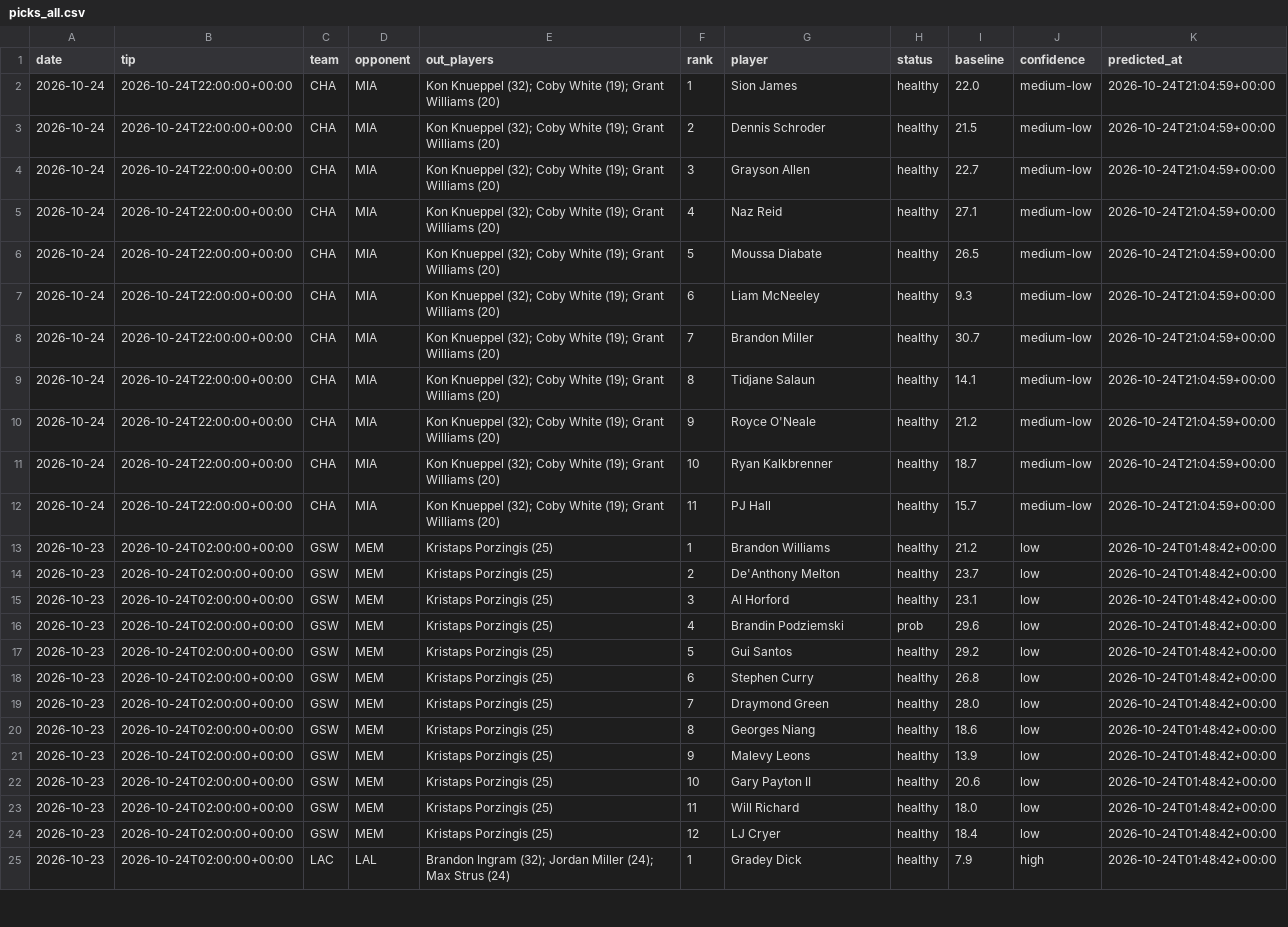
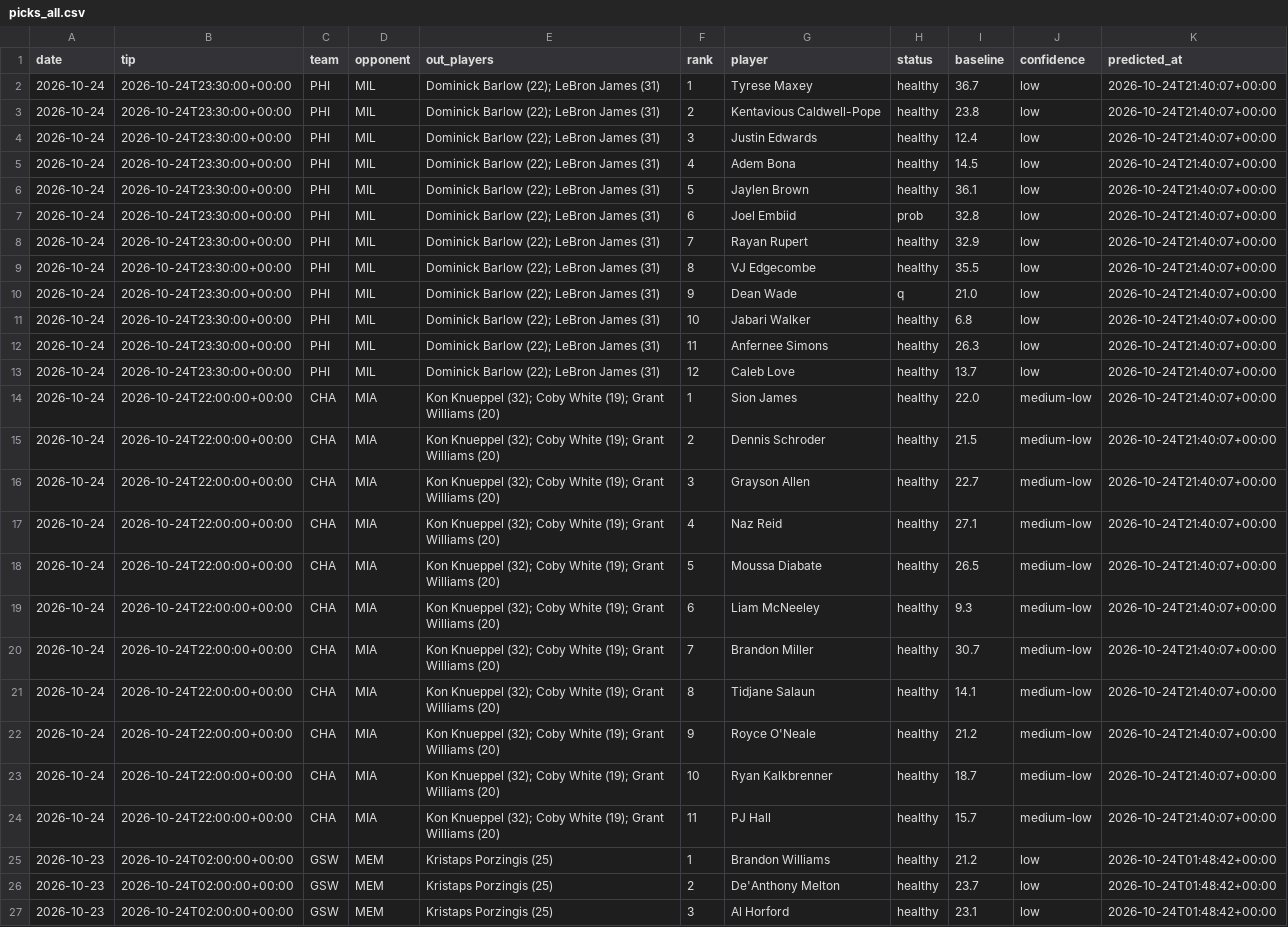
Before and after one commit to lukemaass-hub/nba-board, a CSV file: backtest/live/picks_all.csv, drawn as a sheet; only a part is shown; the shorter side is filled out with more unchanged rows.

```diff
--- a/backtest/live/picks_all.csv
+++ b/backtest/live/picks_all.csv
@@ -1,13 +1,25 @@
 date,tip,team,opponent,out_players,rank,player,status,baseline,confidence,predicted_at
-2026-10-24,2026-10-24T22:00:00+00:00,CHA,MIA,Kon Knueppel (32); Coby White (19); Grant Williams (20),1,Sion James,healthy,22.0,medium-low,2026-10-24T21:04:59+00:00
-2026-10-24,2026-10-24T22:00:00+00:00,CHA,MIA,Kon Knueppel (32); Coby White (19); Grant Williams (20),2,Dennis Schroder,healthy,21.5,medium-low,2026-10-24T21:04:59+00:00
-2026-10-24,2026-10-24T22:00:00+00:00,CHA,MIA,Kon Knueppel (32); Coby White (19); Grant Williams (20),3,Grayson Allen,healthy,22.7,medium-low,2026-10-24T21:04:59+00:00
-2026-10-24,2026-10-24T22:00:00+00:00,CHA,MIA,Kon Knueppel (32); Coby White (19); Grant Williams (20),4,Naz Reid,healthy,27.1,medium-low,2026-10-24T21:04:59+00:00
-2026-10-24,2026-10-24T22:00:00+00:00,CHA,MIA,Kon Knueppel (32); Coby White (19); Grant Williams (20),5,Moussa Diabate,healthy,26.5,medium-low,2026-10-24T21:04:59+00:00
-2026-10-24,2026-10-24T22:00:00+00:00,CHA,MIA,Kon Knueppel (32); Coby White (19); Grant Williams (20),6,Liam McNeeley,healthy,9.3,medium-low,2026-10-24T21:04:59+00:00
-2026-10-24,2026-10-24T22:00:00+00:00,CHA,MIA,Kon Knueppel (32); Coby White (19); Grant Williams (20),7,Brandon Miller,healthy,30.7,medium-low,2026-10-24T21:04:59+00:00
-2026-10-24,2026-10-24T22:00:00+00:00,CHA,MIA,Kon Knueppel (32); Coby White (19); Grant Williams (20),8,Tidjane Salaun,healthy,14.1,medium-low,2026-10-24T21:04:59+00:00
-2026-10-24,2026-10-24T22:00:00+00:00,CHA,MIA,Kon Knueppel (32); Coby White (19); Grant Williams (20),9,Royce O'Neale,healthy,21.2,medium-low,2026-10-24T21:04:59+00:00
-2026-10-24,2026-10-24T22:00:00+00:00,CHA,MIA,Kon Knueppel (32); Coby White (19); Grant Williams (20),10,Ryan Kalkbrenner,healthy,18.7,medium-low,2026-10-24T21:04:59+00:00
-2026-10-24,2026-10-24T22:00:00+00:00,CHA,MIA,Kon Knueppel (32); Coby White (19); Grant Williams (20),11,PJ Hall,healthy,15.7,medium-low,2026-10-24T21:04:59+00:00
+2026-10-24,2026-10-24T23:30:00+00:00,PHI,MIL,Dominick Barlow (22); LeBron James (31),1,Tyrese Maxey,healthy,36.7,low,2026-10-24T21:40:07+00:00
+2026-10-24,2026-10-24T23:30:00+00:00,PHI,MIL,Dominick Barlow (22); LeBron James (31),2,Kentavious Caldwell-Pope,healthy,23.8,low,2026-10-24T21:40:07+00:00
+2026-10-24,2026-10-24T23:30:00+00:00,PHI,MIL,Dominick Barlow (22); LeBron James (31),3,Justin Edwards,healthy,12.4,low,2026-10-24T21:40:07+00:00
+2026-10-24,2026-10-24T23:30:00+00:00,PHI,MIL,Dominick Barlow (22); LeBron James (31),4,Adem Bona,healthy,14.5,low,2026-10-24T21:40:07+00:00
+2026-10-24,2026-10-24T23:30:00+00:00,PHI,MIL,Dominick Barlow (22); LeBron James (31),5,Jaylen Brown,healthy,36.1,low,2026-10-24T21:40:07+00:00
+2026-10-24,2026-10-24T23:30:00+00:00,PHI,MIL,Dominick Barlow (22); LeBron James (31),6,Joel Embiid,prob,32.8,low,2026-10-24T21:40:07+00:00
+2026-10-24,2026-10-24T23:30:00+00:00,PHI,MIL,Dominick Barlow (22); LeBron James (31),7,Rayan Rupert,healthy,32.9,low,2026-10-24T21:40:07+00:00
+2026-10-24,2026-10-24T23:30:00+00:00,PHI,MIL,Dominick Barlow (22); LeBron James (31),8,VJ Edgecombe,healthy,35.5,low,2026-10-24T21:40:07+00:00
+2026-10-24,2026-10-24T23:30:00+00:00,PHI,MIL,Dominick Barlow (22); LeBron James (31),9,Dean Wade,q,21.0,low,2026-10-24T21:40:07+00:00
+2026-10-24,2026-10-24T23:30:00+00:00,PHI,MIL,Dominick Barlow (22); LeBron James (31),10,Jabari Walker,healthy,6.8,low,2026-10-24T21:40:07+00:00
+2026-10-24,2026-10-24T23:30:00+00:00,PHI,MIL,Dominick Barlow (22); LeBron James (31),11,Anfernee Simons,healthy,26.3,low,2026-10-24T21:40:07+00:00
+2026-10-24,2026-10-24T23:30:00+00:00,PHI,MIL,Dominick Barlow (22); LeBron James (31),12,Caleb Love,healthy,13.7,low,2026-10-24T21:40:07+00:00
+2026-10-24,2026-10-24T22:00:00+00:00,CHA,MIA,Kon Knueppel (32); Coby White (19); Grant Williams (20),1,Sion James,healthy,22.0,medium-low,2026-10-24T21:40:07+00:00
+2026-10-24,2026-10-24T22:00:00+00:00,CHA,MIA,Kon Knueppel (32); Coby White (19); Grant Williams (20),2,Dennis Schroder,healthy,21.5,medium-low,2026-10-24T21:40:07+00:00
+2026-10-24,2026-10-24T22:00:00+00:00,CHA,MIA,Kon Knueppel (32); Coby White (19); Grant Williams (20),3,Grayson Allen,healthy,22.7,medium-low,2026-10-24T21:40:07+00:00
+2026-10-24,2026-10-24T22:00:00+00:00,CHA,MIA,Kon Knueppel (32); Coby White (19); Grant Williams (20),4,Naz Reid,healthy,27.1,medium-low,2026-10-24T21:40:07+00:00
+2026-10-24,2026-10-24T22:00:00+00:00,CHA,MIA,Kon Knueppel (32); Coby White (19); Grant Williams (20),5,Moussa Diabate,healthy,26.5,medium-low,2026-10-24T21:40:07+00:00
+2026-10-24,2026-10-24T22:00:00+00:00,CHA,MIA,Kon Knueppel (32); Coby White (19); Grant Williams (20),6,Liam McNeeley,healthy,9.3,medium-low,2026-10-24T21:40:07+00:00
+2026-10-24,2026-10-24T22:00:00+00:00,CHA,MIA,Kon Knueppel (32); Coby White (19); Grant Williams (20),7,Brandon Miller,healthy,30.7,medium-low,2026-10-24T21:40:07+00:00
+2026-10-24,2026-10-24T22:00:00+00:00,CHA,MIA,Kon Knueppel (32); Coby White (19); Grant Williams (20),8,Tidjane Salaun,healthy,14.1,medium-low,2026-10-24T21:40:07+00:00
+2026-10-24,2026-10-24T22:00:00+00:00,CHA,MIA,Kon Knueppel (32); Coby White (19); Grant Williams (20),9,Royce O'Neale,healthy,21.2,medium-low,2026-10-24T21:40:07+00:00
+2026-10-24,2026-10-24T22:00:00+00:00,CHA,MIA,Kon Knueppel (32); Coby White (19); Grant Williams (20),10,Ryan Kalkbrenner,healthy,18.7,medium-low,2026-10-24T21:40:07+00:00
+2026-10-24,2026-10-24T22:00:00+00:00,CHA,MIA,Kon Knueppel (32); Coby White (19); Grant Williams (20),11,PJ Hall,healthy,15.7,medium-low,2026-10-24T21:40:07+00:00
 2026-10-23,2026-10-24T02:00:00+00:00,GSW,MEM,Kristaps Porzingis (25),1,Brandon Williams,healthy,21.2,low,2026-10-24T01:48:42+00:00
```
Also changed, not shown: backtest/live/predictions/2026-10-24_401909853.csv, 1 other file.
